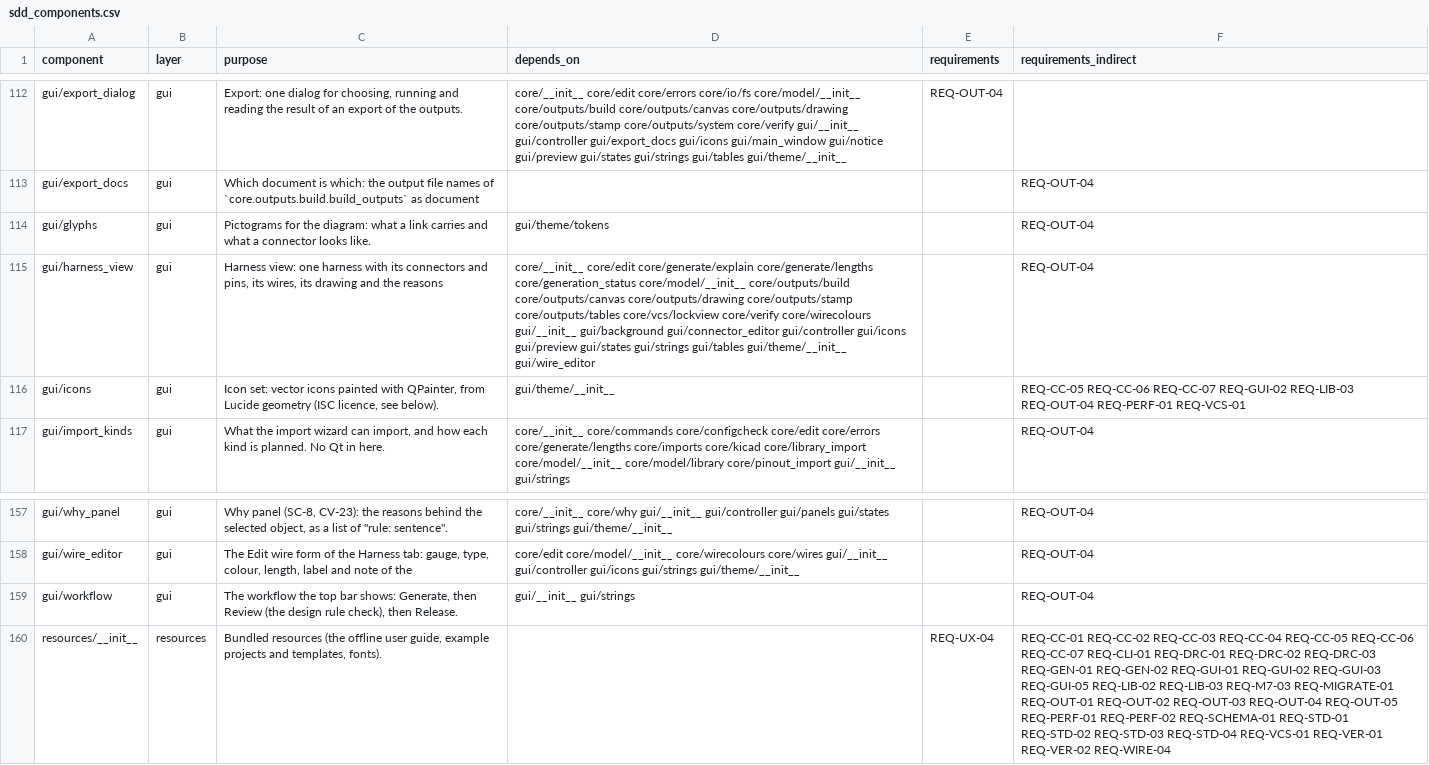
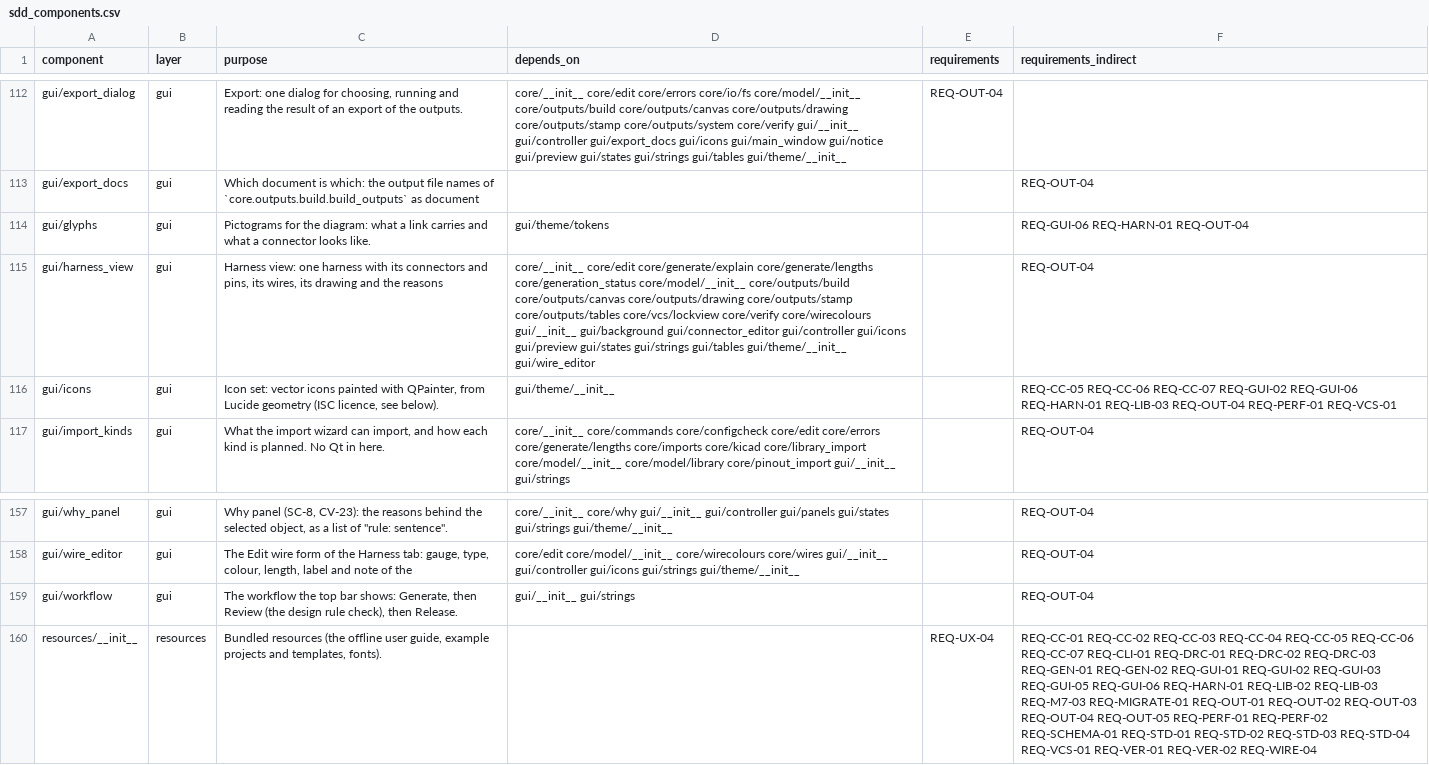
Before and after one commit to 0h3xn4/WireViz-HarnessDesignStudio, a CSV file: HarnessDesignStudio/compliance/sdd_components.csv, drawn as a sheet; only a part is shown, gaps mark what is left out; the diff covers the shown part only.

```diff
--- a/HarnessDesignStudio/compliance/sdd_components.csv
+++ b/HarnessDesignStudio/compliance/sdd_components.csv
@@ -113,5 +113,5 @@ gui/export_dialog,gui,"Export: one dialog for choosing, running and reading the
 gui/export_docs,gui,Which document is which: the output file names of `core.outputs.build.build_outputs` as document,,,REQ-OUT-04
-gui/glyphs,gui,Pictograms for the diagram: what a link carries and what a connector looks like.,gui/theme/tokens,,REQ-OUT-04
+gui/glyphs,gui,Pictograms for the diagram: what a link carries and what a connector looks like.,gui/theme/tokens,,REQ-GUI-06 REQ-HARN-01 REQ-OUT-04
 gui/harness_view,gui,"Harness view: one harness with its connectors and pins, its wires, its drawing and the reasons",core/__init__ core/edit core/generate/explain core/generate/lengths core/generation_status core/model/__init__ core/outputs/build core/outputs/canvas core/outputs/drawing core/outputs/stamp core/outputs/tables core/vcs/lockview core/verify core/wirecolours gui/__init__ gui/background gui/connector_editor gui/controller gui/icons gui/preview gui/states gui/strings gui/tables gui/theme/__init__ gui/wire_editor,,REQ-OUT-04
-gui/icons,gui,"Icon set: vector icons painted with QPainter, from Lucide geometry (ISC licence, see below).",gui/theme/__init__,,REQ-CC-05 REQ-CC-06 REQ-CC-07 REQ-GUI-02 REQ-LIB-03 REQ-OUT-04 REQ-PERF-01 REQ-VCS-01
+gui/icons,gui,"Icon set: vector icons painted with QPainter, from Lucide geometry (ISC licence, see below).",gui/theme/__init__,,REQ-CC-05 REQ-CC-06 REQ-CC-07 REQ-GUI-02 REQ-GUI-06 REQ-HARN-01 REQ-LIB-03 REQ-OUT-04 REQ-PERF-01 REQ-VCS-01
 gui/import_kinds,gui,"What the import wizard can import, and how each kind is planned. No Qt in here.",core/__init__ core/commands core/configcheck core/edit core/errors core/generate/lengths core/imports core/kicad core/library_import core/model/__init__ core/model/library core/pinout_import gui/__init__ gui/strings,,REQ-OUT-04
@@ -159,2 +159,2 @@ gui/wire_editor,gui,"The Edit wire form of the Harness tab: gauge, type, colour,
 gui/workflow,gui,"The workflow the top bar shows: Generate, then Review (the design rule check), then Release.",gui/__init__ gui/strings,,REQ-OUT-04
-resources/__init__,resources,"Bundled resources (the offline user guide, example projects and templates, fonts).",,REQ-UX-04,REQ-CC-01 REQ-CC-02 REQ-CC-03 REQ-CC-04 REQ-CC-05 REQ-CC-06 REQ-CC-07 REQ-CLI-01 REQ-DRC-01 REQ-DRC-02 REQ-DRC-03 REQ-GEN-01 REQ-GEN-02 REQ-GUI-01 REQ-GUI-02 REQ-GUI-03 REQ-GUI-05 REQ-LIB-02 REQ-LIB-03 REQ-M7-03 REQ-MIGRATE-01 REQ-OUT-01 REQ-OUT-02 REQ-OUT-03 REQ-OUT-04 REQ-OUT-05 REQ-PERF-01 REQ-PERF-02 REQ-SCHEMA-01 REQ-STD-01 REQ-STD-02 REQ-STD-03 REQ-STD-04 REQ-VCS-01 REQ-VER-01 REQ-VER-02 REQ-WIRE-04
+resources/__init__,resources,"Bundled resources (the offline user guide, example projects and templates, fonts).",,REQ-UX-04,REQ-CC-01 REQ-CC-02 REQ-CC-03 REQ-CC-04 REQ-CC-05 REQ-CC-06 REQ-CC-07 REQ-CLI-01 REQ-DRC-01 REQ-DRC-02 REQ-DRC-03 REQ-GEN-01 REQ-GEN-02 REQ-GUI-01 REQ-GUI-02 REQ-GUI-03 REQ-GUI-05 REQ-GUI-06 REQ-HARN-01 REQ-LIB-02 REQ-LIB-03 REQ-M7-03 REQ-MIGRATE-01 REQ-OUT-01 REQ-OUT-02 REQ-OUT-03 REQ-OUT-04 REQ-OUT-05 REQ-PERF-01 REQ-PERF-02 REQ-SCHEMA-01 REQ-STD-01 REQ-STD-02 REQ-STD-03 REQ-STD-04 REQ-VCS-01 REQ-VER-01 REQ-VER-02 REQ-WIRE-04
```
Also changed, not shown: 72 edited cells elsewhere in this file, HarnessDesignStudio/compliance/traceability.csv, 11 other files.
